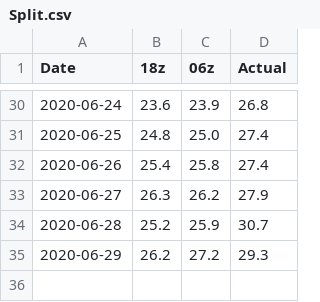
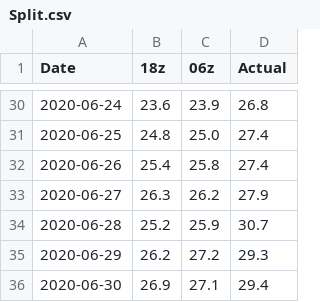
Before and after one commit to meteoadriatic/hl, a CSV file: Split.csv, drawn as a sheet; only a part is shown, gaps mark what is left out.

```diff
--- a/Split.csv
+++ b/Split.csv
@@ -35 +35,2 @@ Date,18z,06z,Actual
 2020-06-29,26.2,27.2,29.3
+2020-06-30,26.9,27.1,29.4
```
Also changed, not shown: 1 other file.
